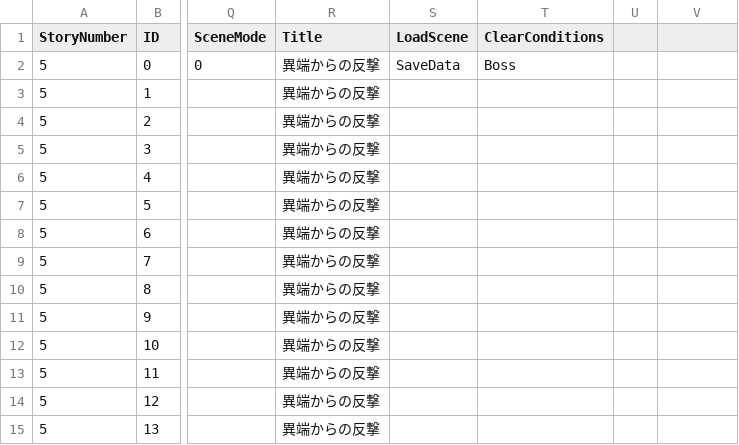
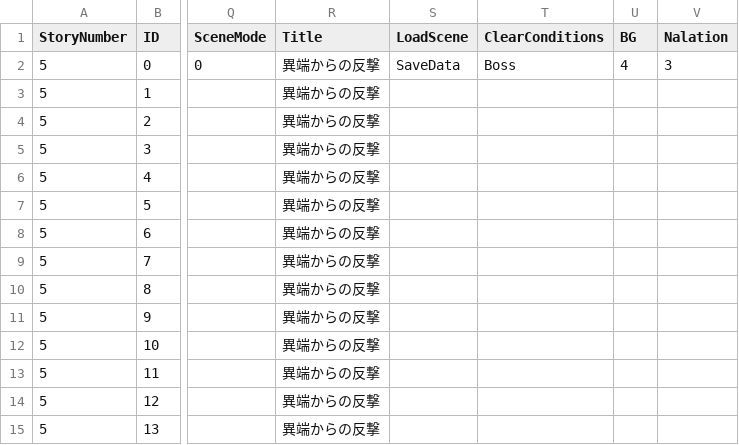
Before and after one commit to TaigaMizunuma/FreewheelExciter, a CSV file: Assets/Saito/Resources/CSV/StorySentenceData/Story4After.csv, drawn as a sheet; only a part is shown, gaps mark what is left out; the diff names each change by its address in the sheet, - before the commit and + after, or states it on an @@ line.

```diff
--- a/Assets/Saito/Resources/CSV/StorySentenceData/Story4After.csv
+++ b/Assets/Saito/Resources/CSV/StorySentenceData/Story4After.csv
-U1: (empty)
+U1: BG
-V1: (empty)
+V1: Nalation
-U2 (BG): (empty)
+U2 (BG): 4
-V2 (Nalation): (empty)
+V2 (Nalation): 3
```
Also changed, not shown: Assets/Saito/Resources/CSV/StorySentenceData/Battle2.csv, Assets/Saito/Resources/CSV/StorySentenceData/Battle4.csv, 28 other files.
